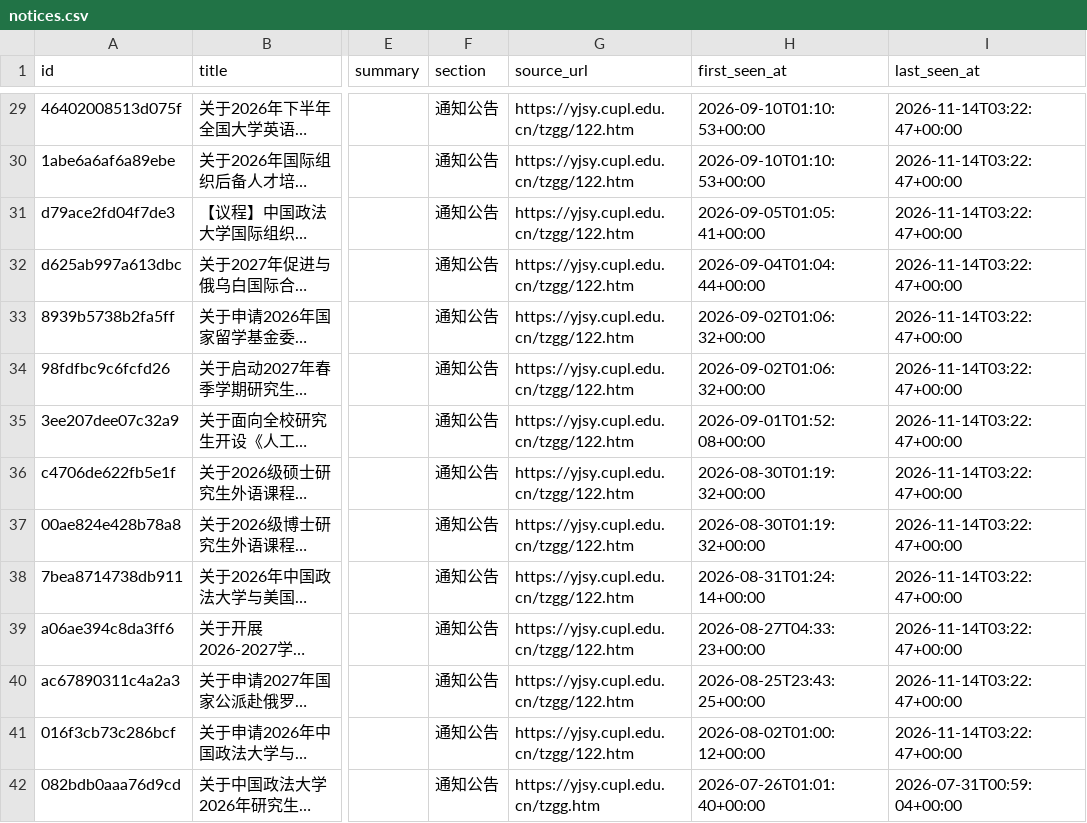
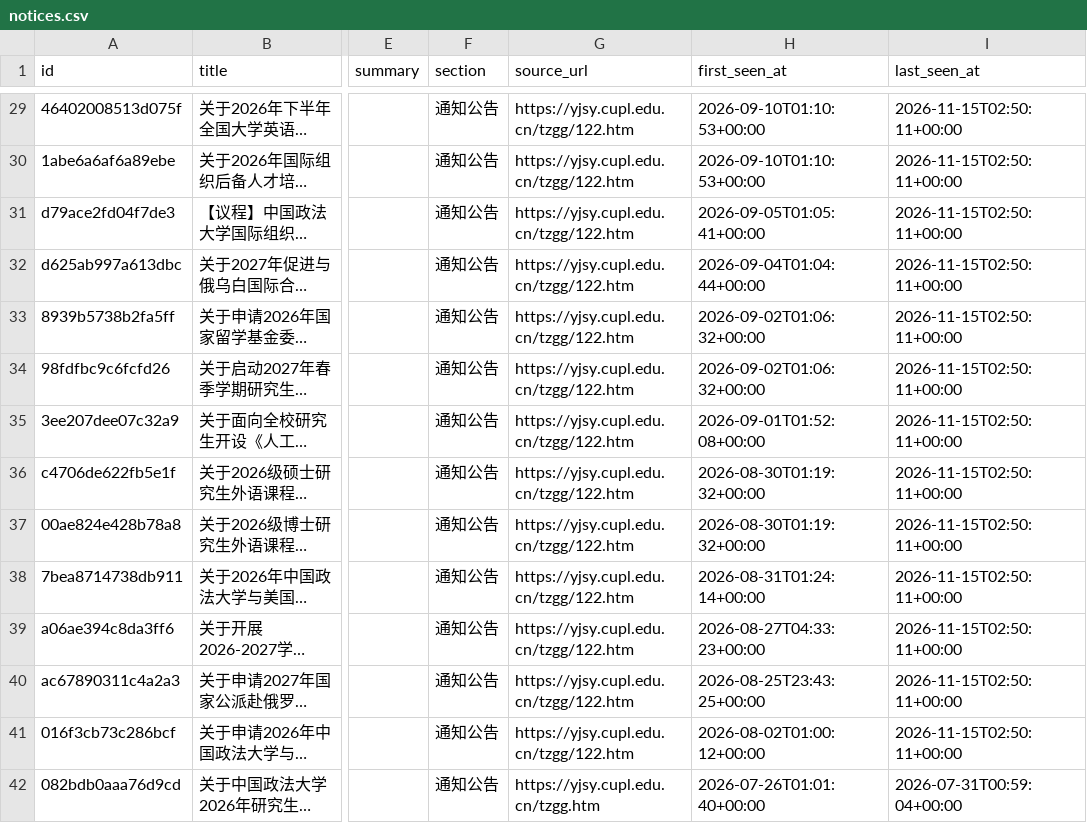
Before and after one commit to houdemingfagewuzhigong/cupl-yjsy-notice-watch, a CSV file: data/notices.csv, drawn as a sheet; only a part is shown, gaps mark what is left out; long unchanged cells end in …; the diff covers the shown part only; the diff names each change by its address in the sheet, - before the commit and + after, or states it on an @@ line.

```diff
--- a/data/notices.csv
+++ b/data/notices.csv
-I29:I41 (last_seen_at): 2026-11-14T03:22:47+00:00
+I29:I41 (last_seen_at): 2026-11-15T02:50:11+00:00
```
Also changed, not shown: 46 edited cells elsewhere in this file, 3 other files.
